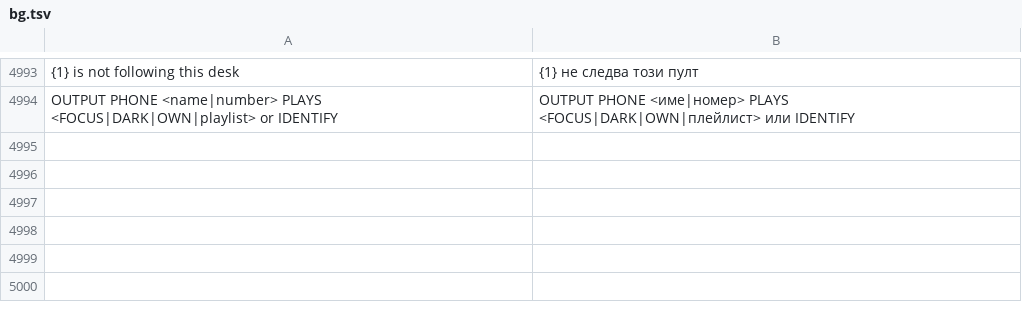
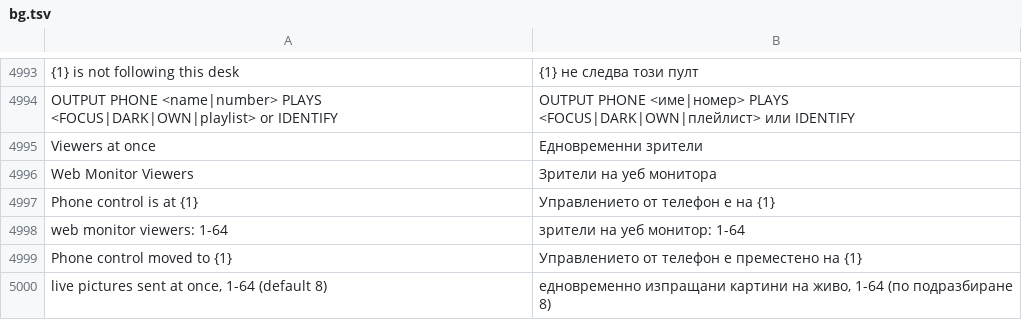
Before and after one commit to Utopian-Academy/Deckboy, a TSV file: data/lang/bg.tsv, drawn as a sheet; only a part is shown, gaps mark what is left out; the diff names each change by its address in the sheet, - before the commit and + after, or states it on an @@ line.

```diff
--- a/data/lang/bg.tsv
+++ b/data/lang/bg.tsv
+row 4995: Viewers at once | Едновременни зрители
+row 4996: Web Monitor Viewers | Зрители на уеб монитора
+row 4997: Phone control is at {1} | Управлението от телефон е на {1}
+row 4998: web monitor viewers: 1-64 | зрители на уеб монитор: 1-64
+row 4999: Phone control moved to {1} | Управлението от телефон е преместено на {1}
+row 5000: live pictures sent at once, 1-64 (default 8) | едновременно изпращани картини на живо, 1-64 (по подразбиране 8)
```
Also changed, not shown: data/lang/hi.tsv, data/lang/lo.tsv, 38 other files.
